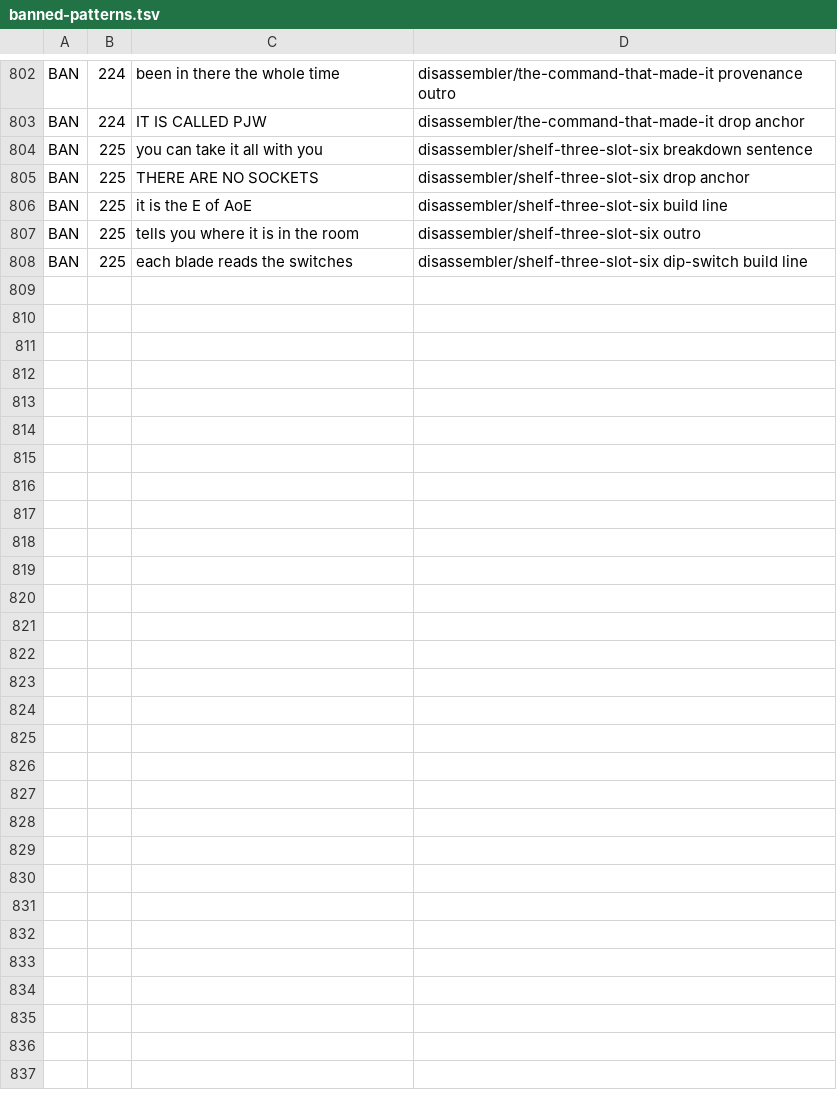
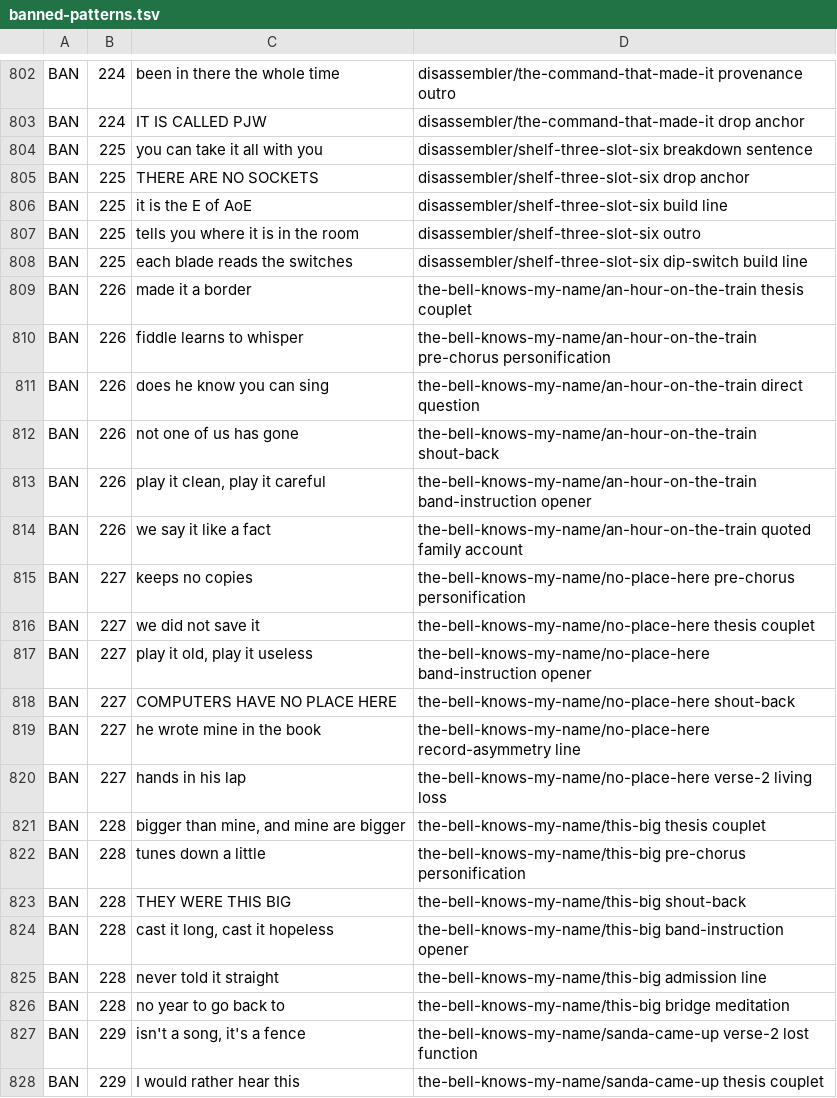
Before and after one commit to lawless-m/Lyricist, a TSV file: .claude/tropes/banned-patterns.tsv, drawn as a sheet; only a part is shown, gaps mark what is left out; the diff covers the shown part only; the diff names each change by its address in the sheet, - before the commit and + after, or states it on an @@ line.

```diff
--- a/.claude/tropes/banned-patterns.tsv
+++ b/.claude/tropes/banned-patterns.tsv
+row 809: BAN | 226 | made it a border | the-bell-knows-my-name/an-hour-on-the-train thesis couplet
+row 810: BAN | 226 | fiddle learns to whisper | the-bell-knows-my-name/an-hour-on-the-train pre-chorus personification
+row 811: BAN | 226 | does he know you can sing | the-bell-knows-my-name/an-hour-on-the-train direct question
+row 812: BAN | 226 | not one of us has gone | the-bell-knows-my-name/an-hour-on-the-train shout-back
+row 813: BAN | 226 | play it clean, play it careful | the-bell-knows-my-name/an-hour-on-the-train band-instruction opener
+row 814: BAN | 226 | we say it like a fact | the-bell-knows-my-name/an-hour-on-the-train quoted family account
+row 815: BAN | 227 | keeps no copies | the-bell-knows-my-name/no-place-here pre-chorus personification
+row 816: BAN | 227 | we did not save it | the-bell-knows-my-name/no-place-here thesis couplet
+row 817: BAN | 227 | play it old, play it useless | the-bell-knows-my-name/no-place-here band-instruction opener
+row 818: BAN | 227 | COMPUTERS HAVE NO PLACE HERE | the-bell-knows-my-name/no-place-here shout-back
+row 819: BAN | 227 | he wrote mine in the book | the-bell-knows-my-name/no-place-here record-asymmetry line
+row 820: BAN | 227 | hands in his lap | the-bell-knows-my-name/no-place-here verse-2 living loss
+row 821: BAN | 228 | bigger than mine, and mine are bigger | the-bell-knows-my-name/this-big thesis couplet
+row 822: BAN | 228 | tunes down a little | the-bell-knows-my-name/this-big pre-chorus personification
+row 823: BAN | 228 | THEY WERE THIS BIG | the-bell-knows-my-name/this-big shout-back
+row 824: BAN | 228 | cast it long, cast it hopeless | the-bell-knows-my-name/this-big band-instruction opener
+row 825: BAN | 228 | never told it straight | the-bell-knows-my-name/this-big admission line
+row 826: BAN | 228 | no year to go back to | the-bell-knows-my-name/this-big bridge meditation
+row 827: BAN | 229 | isn't a song, it's a fence | the-bell-knows-my-name/sanda-came-up verse-2 lost function
+row 828: BAN | 229 | I would rather hear this | the-bell-knows-my-name/sanda-came-up thesis couplet
```
Also changed, not shown: 10 added rows elsewhere in this file, 12 other files.
